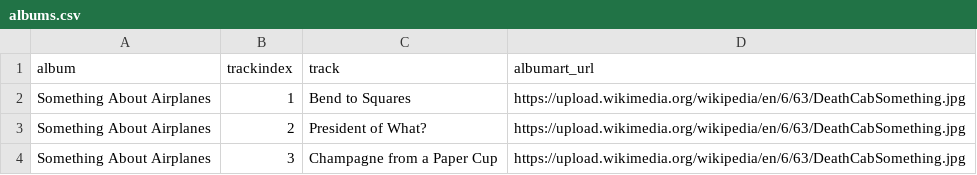
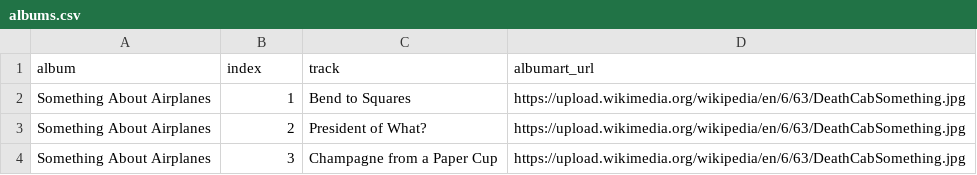
Before and after one commit to OxfordComma/live-from-home, a CSV file: public/albums.csv, drawn as a sheet; only a part is shown; the diff names each change by its address in the sheet, - before the commit and + after, or states it on an @@ line.

```diff
--- a/public/albums.csv
+++ b/public/albums.csv
-B1: trackindex
+B1: index
```
Also changed, not shown: 3 other files.
